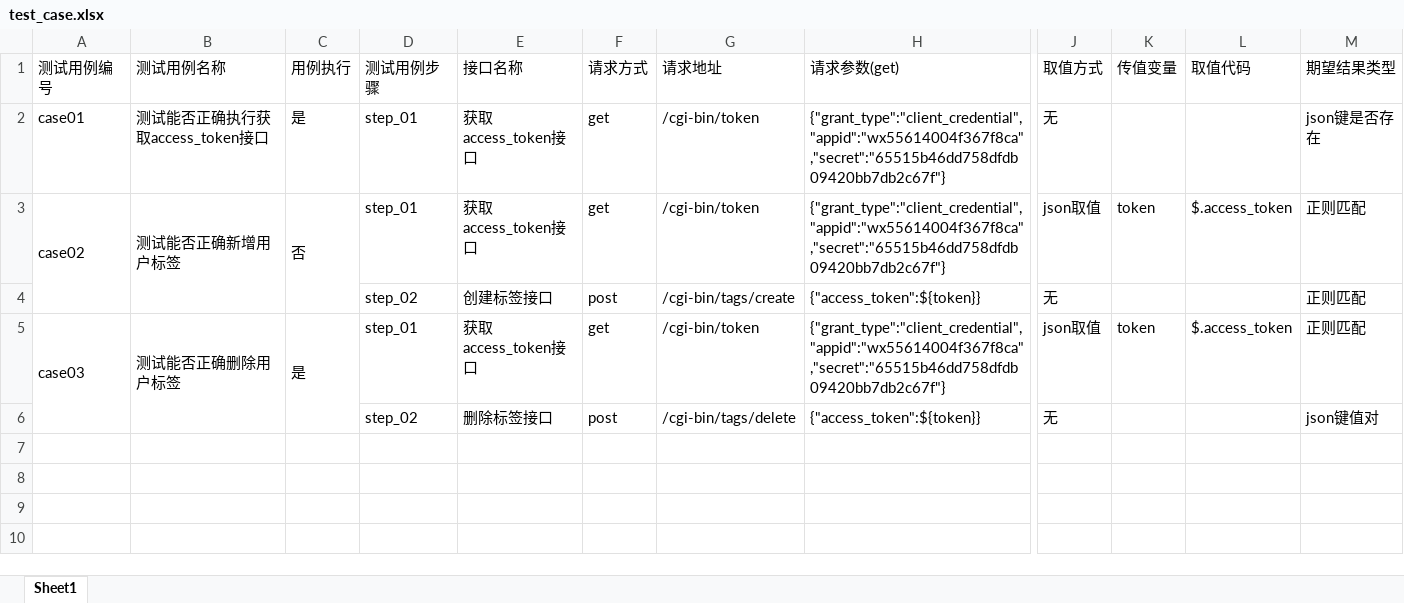
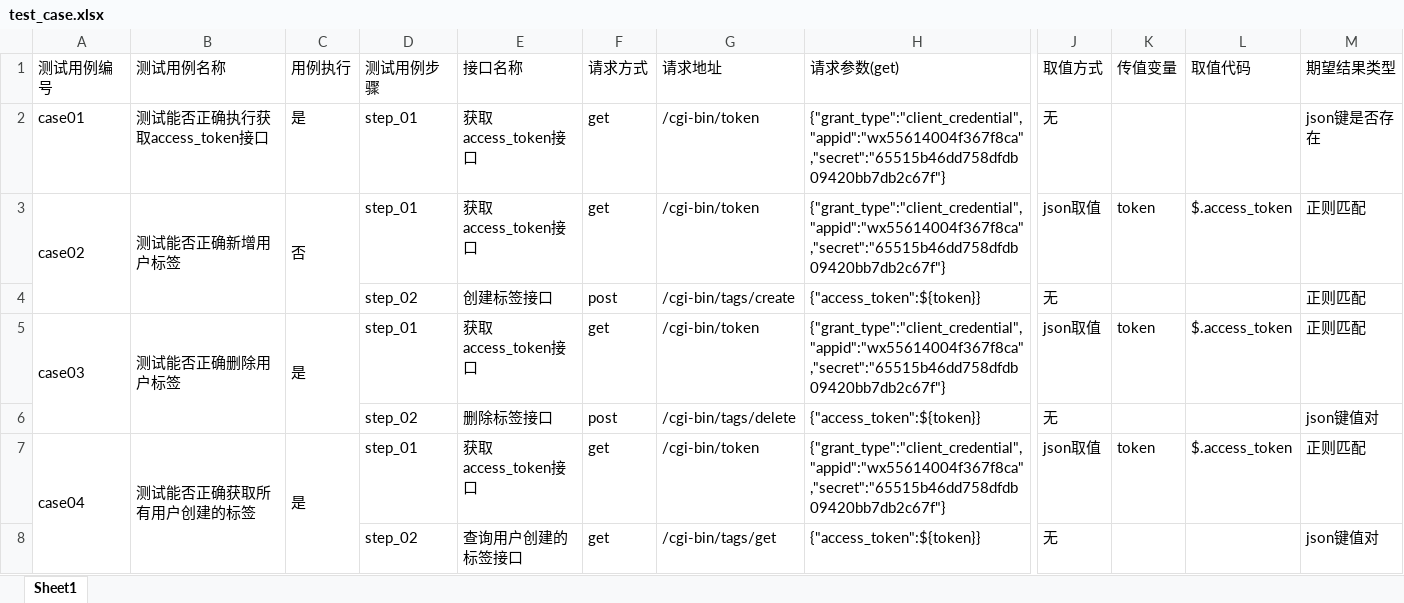
Before and after one commit to liujingling920216/API_AUTO_TEST_FRAME_LJL, an Excel workbook: data/test_case.xlsx, sheet Sheet1, drawn as a sheet; only a part is shown, gaps mark what is left out; values as stored, in another font and other column widths than the file's, no borders; rows hold the shown columns only; the diff names each change by its address in the sheet, - before the commit and + after, or states it on an @@ line.

```diff
--- a/data/test_case.xlsx (sheet Sheet1)
+++ b/data/test_case.xlsx (sheet Sheet1)
+row 7: case04 | 测试能否正确获取所有用户创建的标签 | 是 | step_01 | 获取access_token接口 | get | /cgi-bin/token | {"grant_type":"client_credential","appid":"wx55614004f367f8ca","secret":"65515b46dd758dfdb09420bb7db2c67f"} | json取值 | token | $.access_token | 正则匹配
+row 8:  |  |  | step_02 | 查询用户创建的标签接口 | get | /cgi-bin/tags/get | {"access_token":${token}} | 无 |  |  | json键值对
```
Also changed, not shown: 6 other files.
